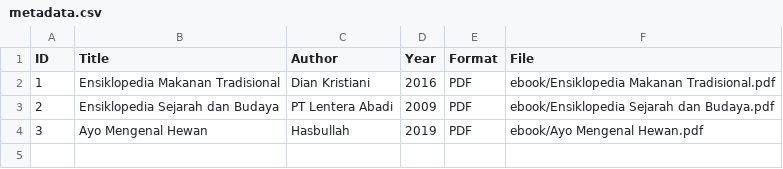
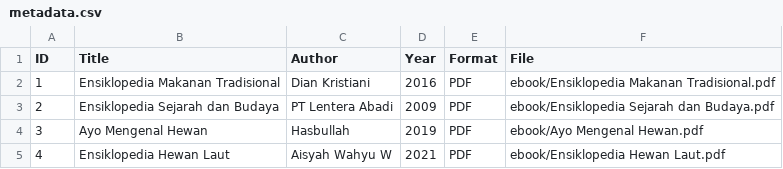
Before and after one commit to allilaamelia/digitallibrary, a CSV file: metadata/metadata.csv, drawn as a sheet.

Commit message:
Update metadata.csv

```diff
--- a/metadata/metadata.csv
+++ b/metadata/metadata.csv
@@ -4 +4,2 @@ ID,Title,Author,Year,Format,File
 3,Ayo Mengenal Hewan,Hasbullah,2019,PDF,ebook/Ayo Mengenal Hewan.pdf
+4,Ensiklopedia Hewan Laut,Aisyah Wahyu W,2021,PDF,ebook/Ensiklopedia Hewan Laut.pdf
```
